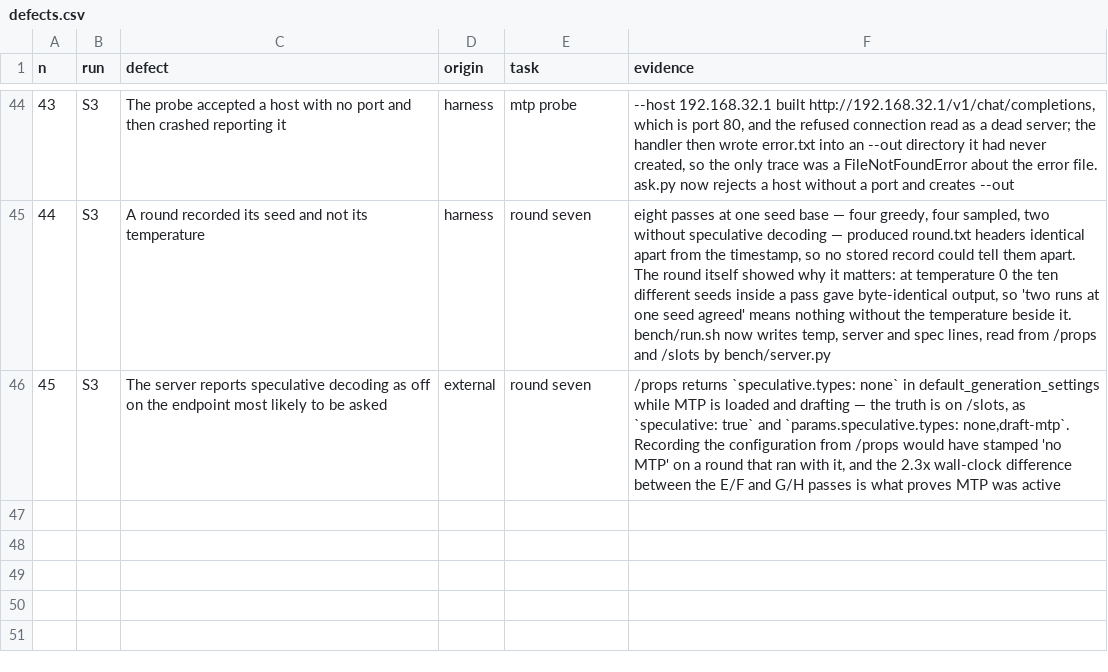
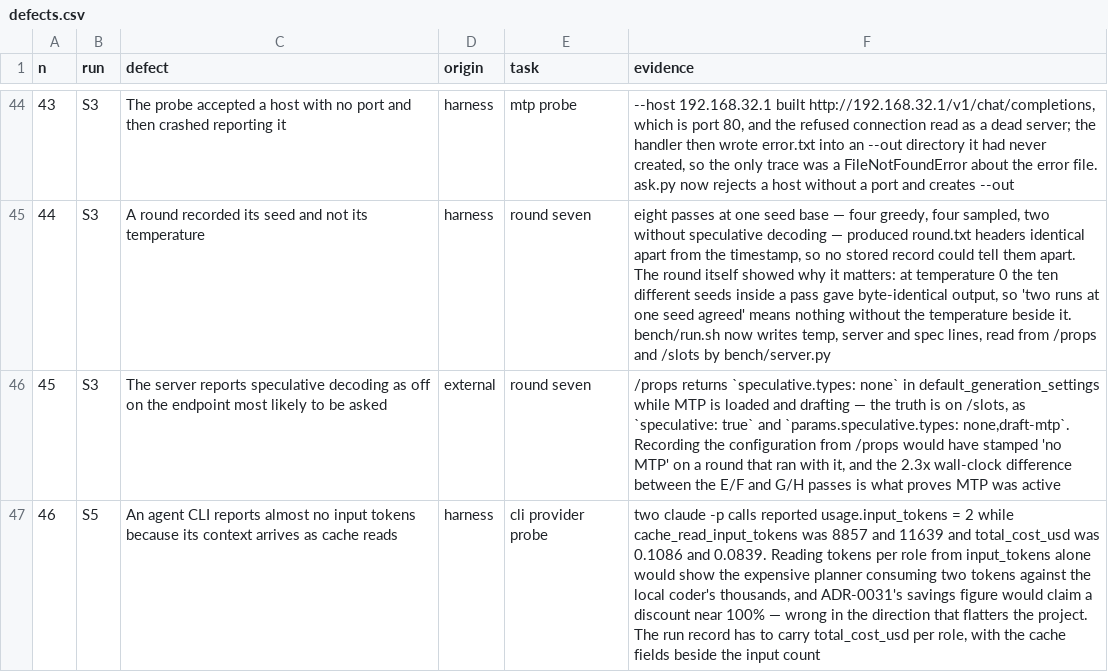
Before and after one commit to baphomello/corifeu, a CSV file: docs/measurement/defects.csv, drawn as a sheet; only a part is shown, gaps mark what is left out; the diff names each change by its address in the sheet, - before the commit and + after, or states it on an @@ line.

Commit message:
docs(measurement): what an agent CLI reports, before building against it
Two paid calls answered the two questions S5's provider needs. A CLI
agent asked for one JSON object returns exactly that, and the existing
call_in_text reads it unchanged, so the adapter needs no new parser —
the same accommodation a local 7B model already gets.

The second answer is a trap. usage.input_tokens came back as 2 while
cache reads were 8857 and 11639 and the calls cost $0.11 and $0.08:
a CLI agent's own context arrives as cache, not as input. Metering the
split from input_tokens would claim a saving near 100%.

Defect 46. Cost per role is what the record has to carry.

Signed-off-by: Baphomello <baphomello@gmail.com>

```diff
--- a/docs/measurement/defects.csv
+++ b/docs/measurement/defects.csv
+row 47: 46 | S5 | An agent CLI reports almost no input tokens because its context arrives as cache reads | harness | cli provider probe | two claude -p calls reported usage.input_tokens = 2 while cache_read_input_tokens was 8857 and 11639 and total_cost_usd was 0.1086 and 0.0839. Reading tokens per role from input_tokens alone would show the expensive planner consuming two tokens against the local coder's thousands, and ADR-0031's savings figure would claim a discount near 100% — wrong in the direction that flatters the project. The run record has to carry total_cost_usd per role, with the cache fields beside the input count
```
Also changed, not shown: 1 other file.
